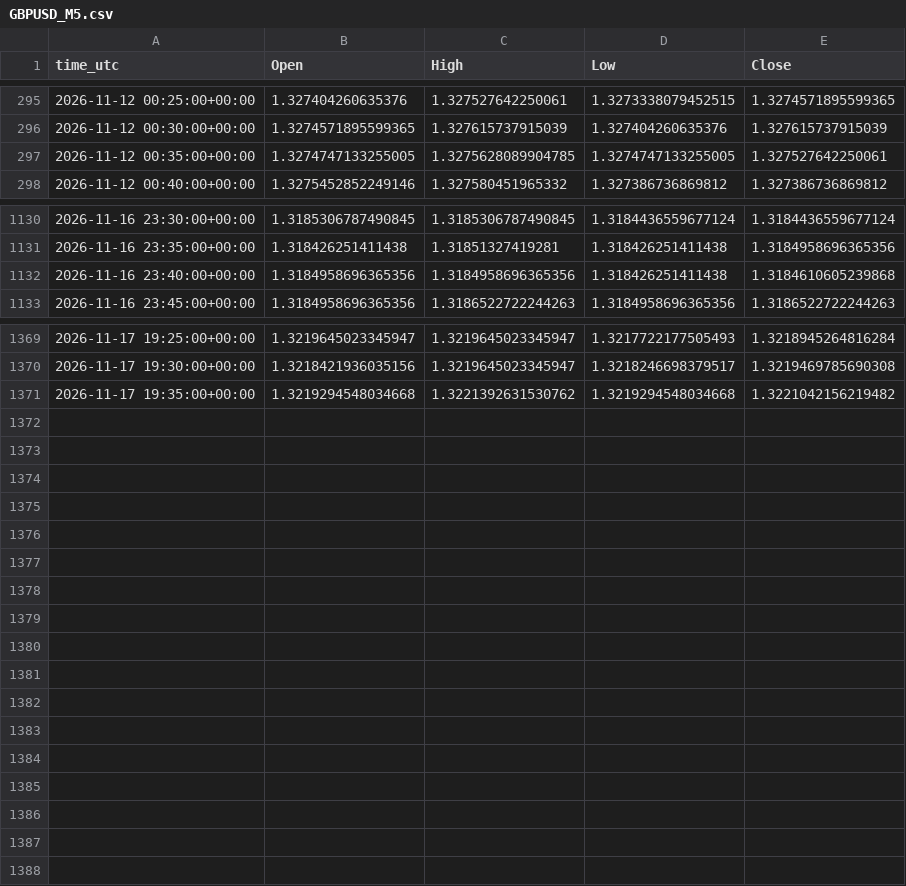
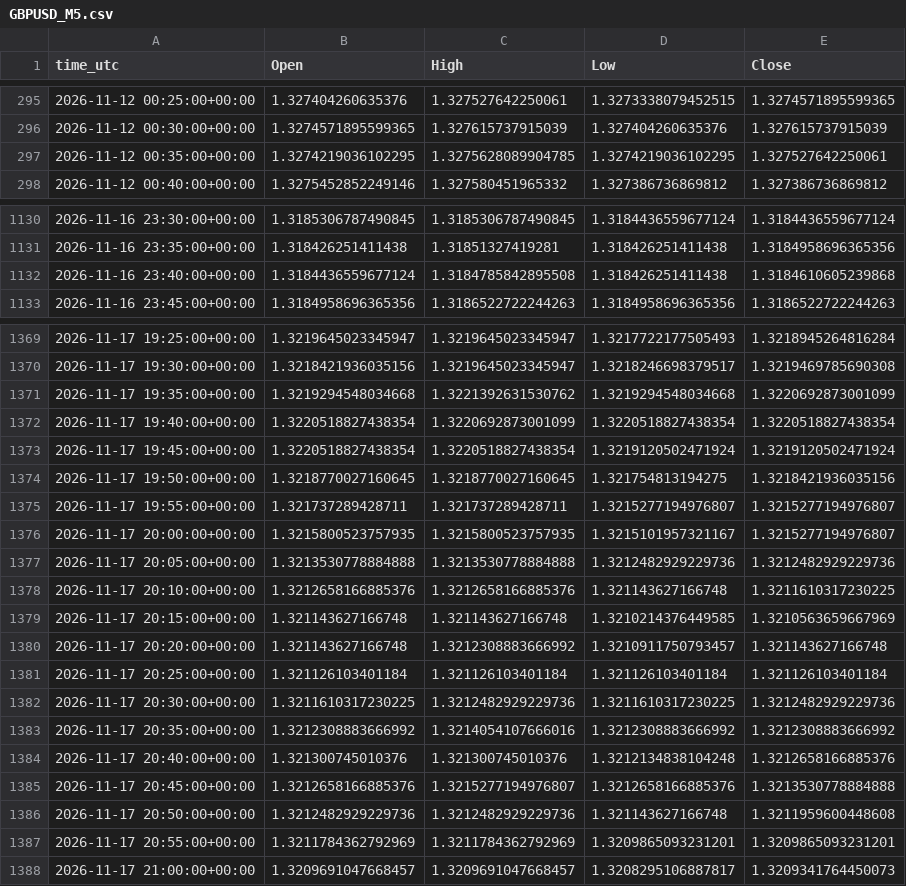
Before and after one commit to ClaireAce/Trading-Data, a CSV file: data/GBPUSD_M5.csv, drawn as a sheet; only a part is shown, gaps mark what is left out; the diff covers the shown part only.

Commit message:
data 2026-11-17_2105

```diff
--- a/data/GBPUSD_M5.csv
+++ b/data/GBPUSD_M5.csv
@@ -296,3 +296,3 @@ time_utc,Open,High,Low,Close
 2026-11-12 00:30:00+00:00,1.3274571895599365,1.327615737915039,1.327404260635376,1.327615737915039
-2026-11-12 00:35:00+00:00,1.3274747133255005,1.3275628089904785,1.3274747133255005,1.327527642250061
+2026-11-12 00:35:00+00:00,1.3274219036102295,1.3275628089904785,1.3274219036102295,1.327527642250061
 2026-11-12 00:40:00+00:00,1.3275452852249146,1.327580451965332,1.327386736869812,1.327386736869812
@@ -1131,3 +1131,3 @@ time_utc,Open,High,Low,Close
 2026-11-16 23:35:00+00:00,1.318426251411438,1.31851327419281,1.318426251411438,1.3184958696365356
-2026-11-16 23:40:00+00:00,1.3184958696365356,1.3184958696365356,1.318426251411438,1.3184610605239868
+2026-11-16 23:40:00+00:00,1.3184436559677124,1.3184785842895508,1.318426251411438,1.3184610605239868
 2026-11-16 23:45:00+00:00,1.3184958696365356,1.3186522722244263,1.3184958696365356,1.3186522722244263
@@ -1370,2 +1370,19 @@ time_utc,Open,High,Low,Close
 2026-11-17 19:30:00+00:00,1.3218421936035156,1.3219645023345947,1.3218246698379517,1.3219469785690308
-2026-11-17 19:35:00+00:00,1.3219294548034668,1.3221392631530762,1.3219294548034668,1.3221042156219482
+2026-11-17 19:35:00+00:00,1.3219294548034668,1.3221392631530762,1.3219294548034668,1.3220692873001099
+2026-11-17 19:40:00+00:00,1.3220518827438354,1.3220692873001099,1.3220518827438354,1.3220518827438354
+2026-11-17 19:45:00+00:00,1.3220518827438354,1.3220518827438354,1.3219120502471924,1.3219120502471924
+2026-11-17 19:50:00+00:00,1.3218770027160645,1.3218770027160645,1.321754813194275,1.3218421936035156
+2026-11-17 19:55:00+00:00,1.321737289428711,1.321737289428711,1.3215277194976807,1.3215277194976807
+2026-11-17 20:00:00+00:00,1.3215800523757935,1.3215800523757935,1.3215101957321167,1.3215277194976807
+2026-11-17 20:05:00+00:00,1.3213530778884888,1.3213530778884888,1.3212482929229736,1.3212482929229736
+2026-11-17 20:10:00+00:00,1.3212658166885376,1.3212658166885376,1.321143627166748,1.3211610317230225
+2026-11-17 20:15:00+00:00,1.321143627166748,1.321143627166748,1.3210214376449585,1.3210563659667969
+2026-11-17 20:20:00+00:00,1.321143627166748,1.3212308883666992,1.3210911750793457,1.321143627166748
+2026-11-17 20:25:00+00:00,1.321126103401184,1.321126103401184,1.321126103401184,1.321126103401184
+2026-11-17 20:30:00+00:00,1.3211610317230225,1.3212482929229736,1.3211610317230225,1.3212482929229736
+2026-11-17 20:35:00+00:00,1.3212308883666992,1.3214054107666016,1.3212308883666992,1.3212308883666992
+2026-11-17 20:40:00+00:00,1.321300745010376,1.321300745010376,1.3212134838104248,1.3212658166885376
+2026-11-17 20:45:00+00:00,1.3212658166885376,1.3215277194976807,1.3212658166885376,1.3213530778884888
+2026-11-17 20:50:00+00:00,1.3212482929229736,1.3212482929229736,1.321143627166748,1.3211959600448608
+2026-11-17 20:55:00+00:00,1.3211784362792969,1.3211784362792969,1.3209865093231201,1.3209865093231201
+2026-11-17 21:00:00+00:00,1.3209691047668457,1.3209691047668457,1.3208295106887817,1.3209341764450073
```
Also changed, not shown: 2 edited cells elsewhere in this file, data/EURUSD_M15.csv, data/EURUSD_M5.csv, 8 other files.
